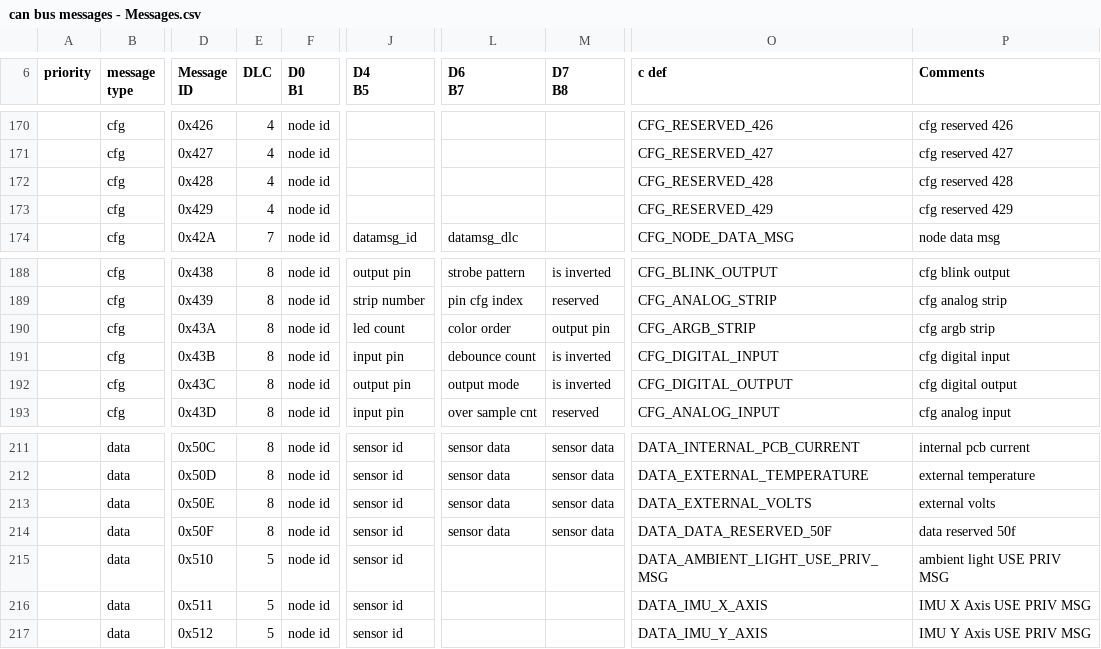
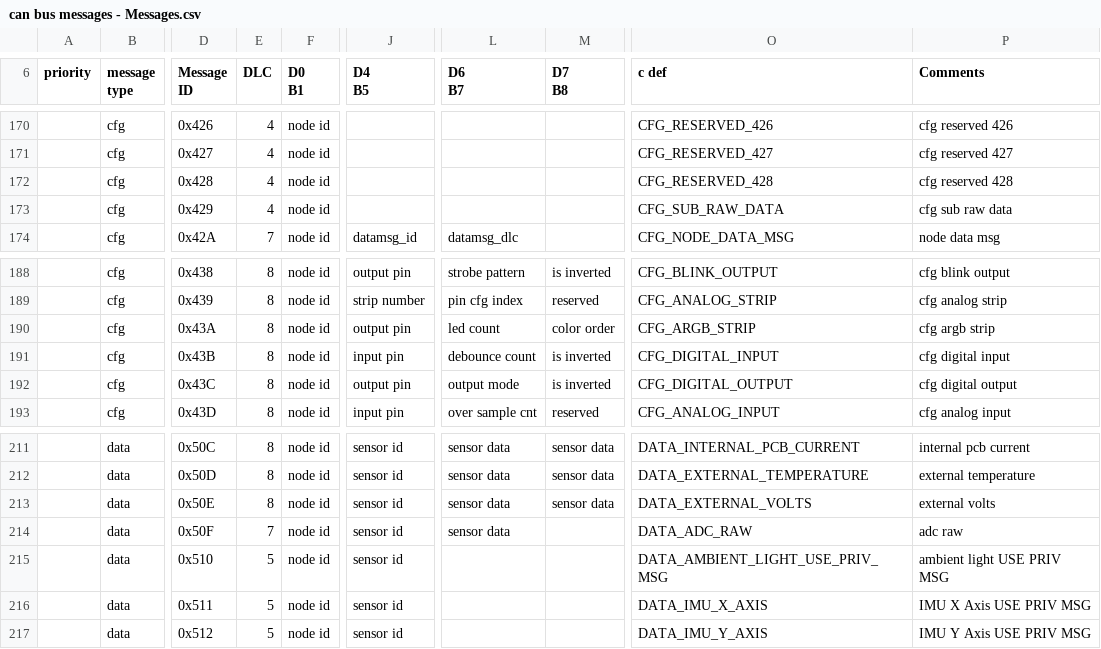
Before and after one commit to gordonthree/can-canbus-data, a CSV file: can bus messages - Messages.csv, drawn as a sheet; only a part is shown, gaps mark what is left out; the diff names each change by its address in the sheet, - before the commit and + after, or states it on an @@ line.

Commit message:
added raw adc message

```diff
--- a/can bus messages - Messages.csv
+++ b/can bus messages - Messages.csv
-O173 (c def): CFG_RESERVED_429
+O173 (c def): CFG_SUB_RAW_DATA
-P173 (Comments): cfg reserved 429
+P173 (Comments): cfg sub raw data
-J190 (D4 B5): led count
+J190 (D4 B5): output pin
-L190 (D6 B7): color order
+L190 (D6 B7): led count
-M190 (D7 B8): output pin
+M190 (D7 B8): color order
-E214 (DLC): 8
+E214 (DLC): 7
-M214 (D7 B8): sensor data
+M214 (D7 B8): (empty)
-O214 (c def): DATA_DATA_RESERVED_50F
+O214 (c def): DATA_ADC_RAW
-P214 (Comments): data reserved 50f
+P214 (Comments): adc raw
```
Also changed, not shown: 2 other files.
